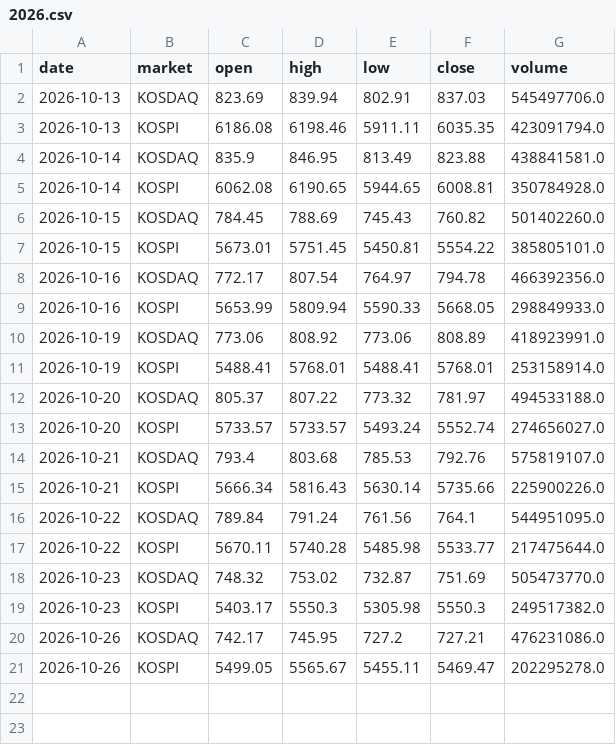
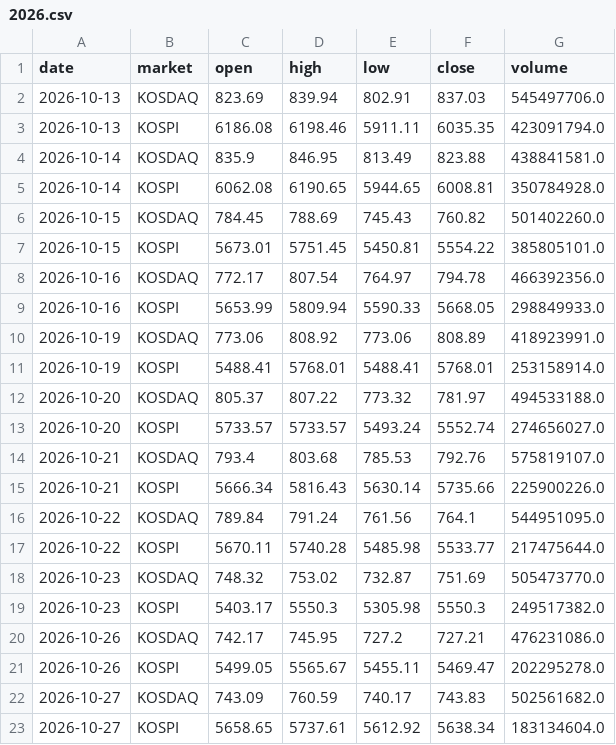
Before and after one commit to johnpark236-tech/vai-arena, a CSV file: data/index/2026.csv, drawn as a sheet.

```diff
--- a/data/index/2026.csv
+++ b/data/index/2026.csv
@@ -21 +21,3 @@ date,market,open,high,low,close,volume
 2026-10-26,KOSPI,5499.05,5565.67,5455.11,5469.47,202295278.0
+2026-10-27,KOSDAQ,743.09,760.59,740.17,743.83,502561682.0
+2026-10-27,KOSPI,5658.65,5737.61,5612.92,5638.34,183134604.0
```
Also changed, not shown: data/latest/snapshot.csv, data/master/tickers.csv, 5 other files.
